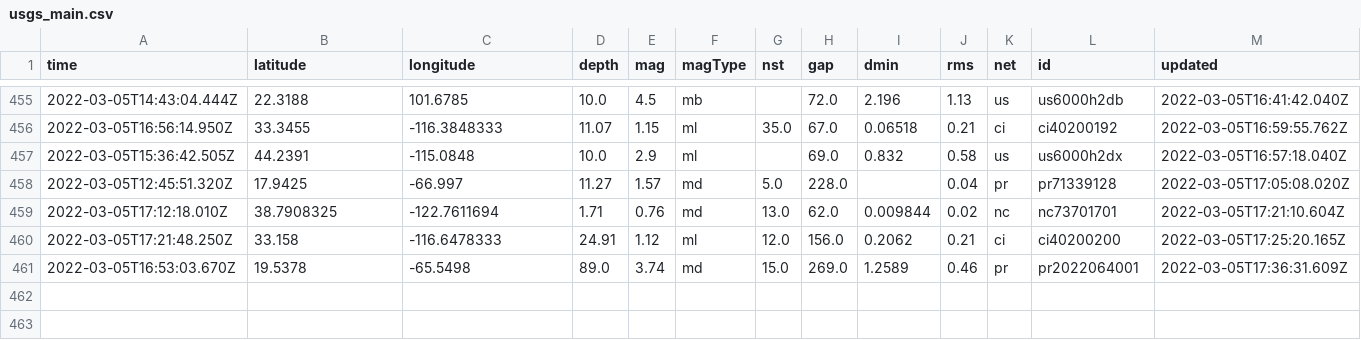
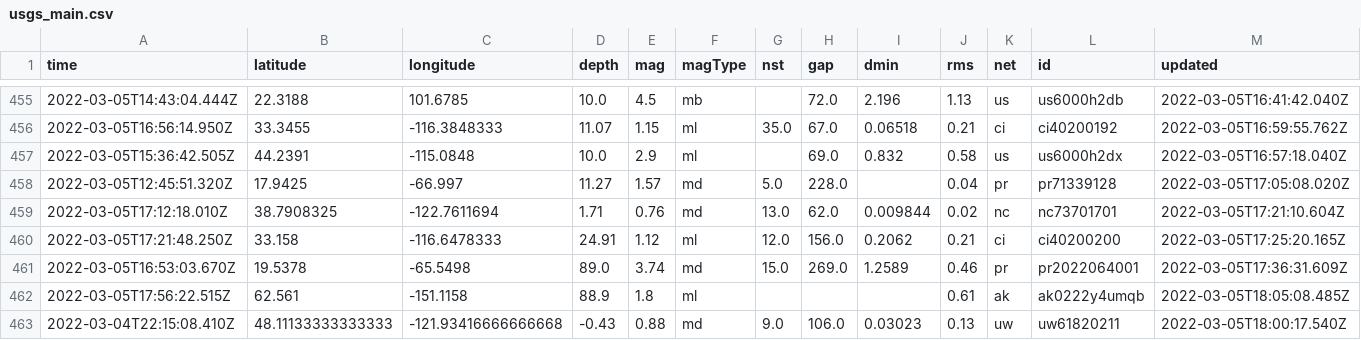
Before and after one commit to johnstont05/nicar22-github-actions, a CSV file: usgs_main.csv, drawn as a sheet; only a part is shown, gaps mark what is left out; rows hold the shown columns only; the diff names each change by its address in the sheet, - before the commit and + after, or states it on an @@ line.

```diff
--- a/usgs_main.csv
+++ b/usgs_main.csv
+row 462: 2022-03-05T17:56:22.515Z | 62.561 | -151.1158 | 88.9 | 1.8 | ml |  |  |  | 0.61 | ak | ak0222y4umqb | 2022-03-05T18:05:08.485Z
+row 463: 2022-03-04T22:15:08.410Z | 48.11133333333333 | -121.93416666666668 | -0.43 | 0.88 | md | 9.0 | 106.0 | 0.03023 | 0.13 | uw | uw61820211 | 2022-03-05T18:00:17.540Z
```
Also changed, not shown: usgs_current.csv.
